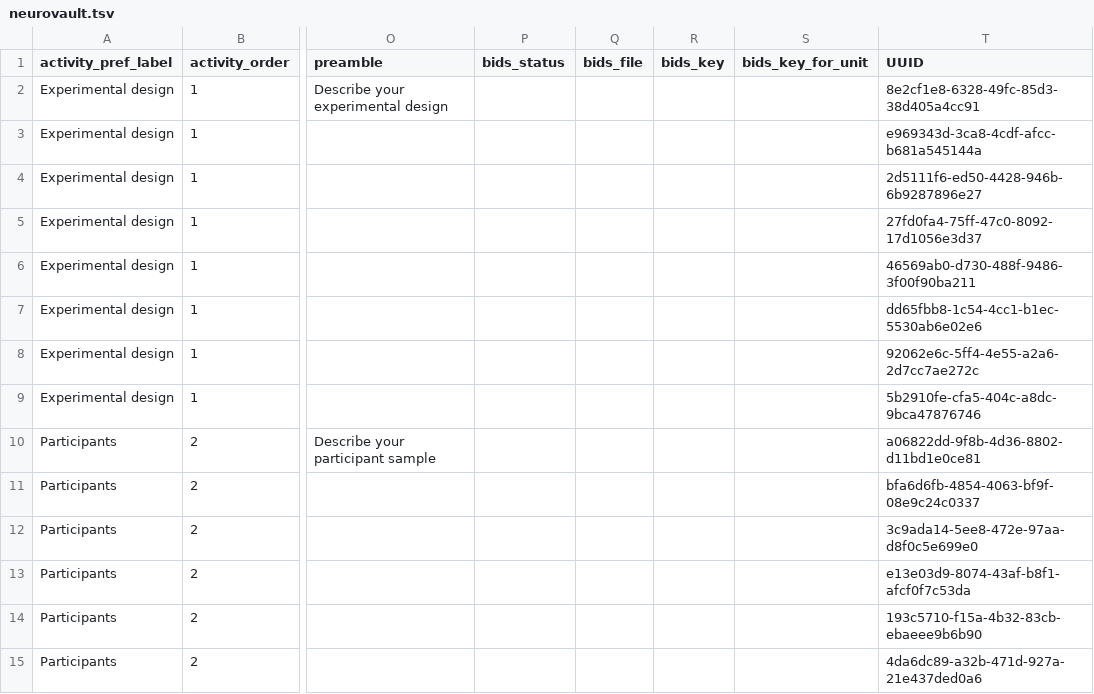
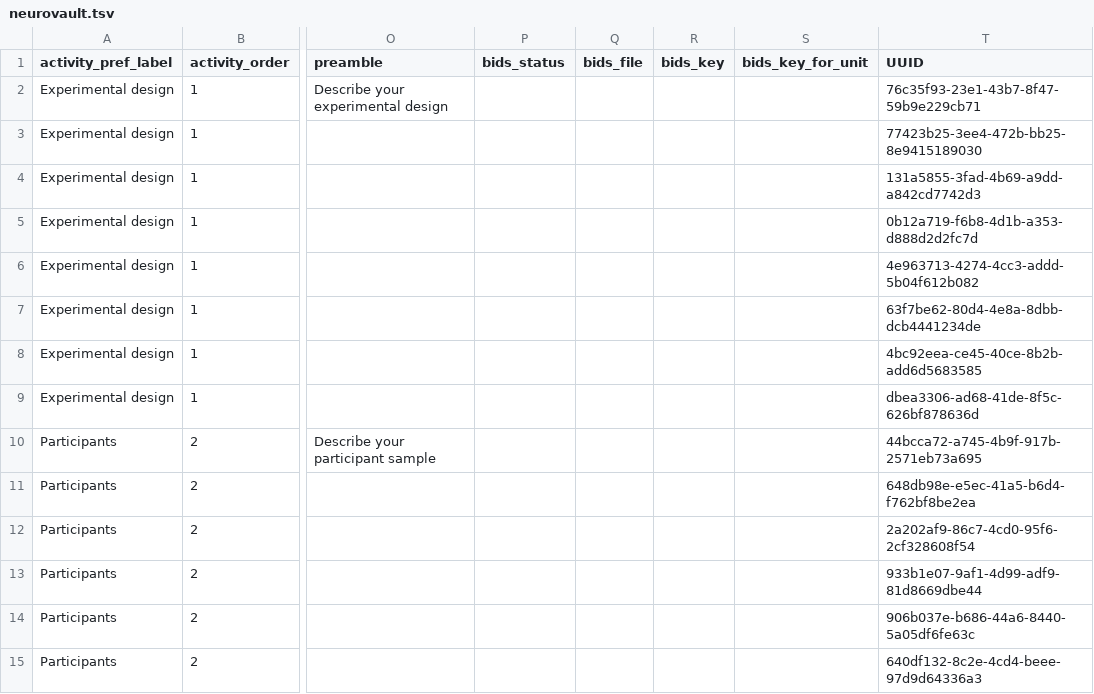
Before and after one commit to Remi-Gau/eCobidas, a TSV file: ecobidas/inputs/neurovault/neurovault.tsv, drawn as a sheet; only a part is shown, gaps mark what is left out; the diff covers the shown part only; the diff names each change by its address in the sheet, - before the commit and + after, or states it on an @@ line.

Commit message:
update details items

```diff
--- a/ecobidas/inputs/neurovault/neurovault.tsv
+++ b/ecobidas/inputs/neurovault/neurovault.tsv
-T2 (UUID): 8e2cf1e8-6328-49fc-85d3-38d405a4cc91
+T2 (UUID): 76c35f93-23e1-43b7-8f47-59b9e229cb71
-T3 (UUID): e969343d-3ca8-4cdf-afcc-b681a545144a
+T3 (UUID): 77423b25-3ee4-472b-bb25-8e9415189030
-T4 (UUID): 2d5111f6-ed50-4428-946b-6b9287896e27
+T4 (UUID): 131a5855-3fad-4b69-a9dd-a842cd7742d3
-T5 (UUID): 27fd0fa4-75ff-47c0-8092-17d1056e3d37
+T5 (UUID): 0b12a719-f6b8-4d1b-a353-d888d2d2fc7d
-T6 (UUID): 46569ab0-d730-488f-9486-3f00f90ba211
+T6 (UUID): 4e963713-4274-4cc3-addd-5b04f612b082
-T7 (UUID): dd65fbb8-1c54-4cc1-b1ec-5530ab6e02e6
+T7 (UUID): 63f7be62-80d4-4e8a-8dbb-dcb4441234de
-T8 (UUID): 92062e6c-5ff4-4e55-a2a6-2d7cc7ae272c
+T8 (UUID): 4bc92eea-ce45-40ce-8b2b-add6d5683585
-T9 (UUID): 5b2910fe-cfa5-404c-a8dc-9bca47876746
+T9 (UUID): dbea3306-ad68-41de-8f5c-626bf878636d
-T10 (UUID): a06822dd-9f8b-4d36-8802-d11bd1e0ce81
+T10 (UUID): 44bcca72-a745-4b9f-917b-2571eb73a695
-T11 (UUID): bfa6d6fb-4854-4063-bf9f-08e9c24c0337
+T11 (UUID): 648db98e-e5ec-41a5-b6d4-f762bf8be2ea
-T12 (UUID): 3c9ada14-5ee8-472e-97aa-d8f0c5e699e0
+T12 (UUID): 2a202af9-86c7-4cd0-95f6-2cf328608f54
-T13 (UUID): e13e03d9-8074-43af-b8f1-afcf0f7c53da
+T13 (UUID): 933b1e07-9af1-4d99-adf9-81d8669dbe44
-T14 (UUID): 193c5710-f15a-4b32-83cb-ebaeee9b6b90
+T14 (UUID): 906b037e-b686-44a6-8440-5a05df6fe63c
-T15 (UUID): 4da6dc89-a32b-471d-927a-21e437ded0a6
+T15 (UUID): 640df132-8c2e-4cd4-beee-97d9d64336a3
```
Also changed, not shown: 74 edited cells elsewhere in this file, 7 other files.
